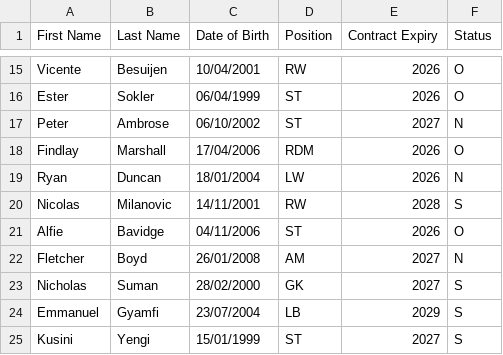
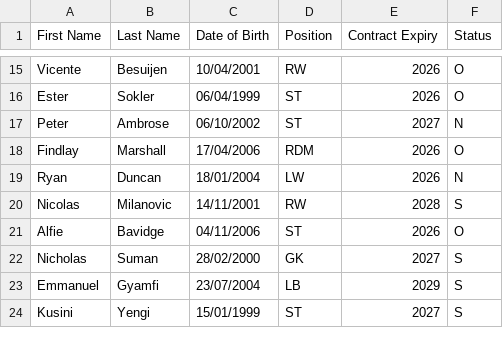
Before and after one commit to smilingdemon/squad-analysis, a CSV file: aberdeen.csv, drawn as a sheet; only a part is shown, gaps mark what is left out; the diff names each change by its address in the sheet, - before the commit and + after, or states it on an @@ line.

Commit message:
Boyd to Villa inclued.

```diff
--- a/aberdeen.csv
+++ b/aberdeen.csv
-row 22: Fletcher | Boyd | 26/01/2008 | AM | 2027 | N
```
Also changed, not shown: 2 other files.
